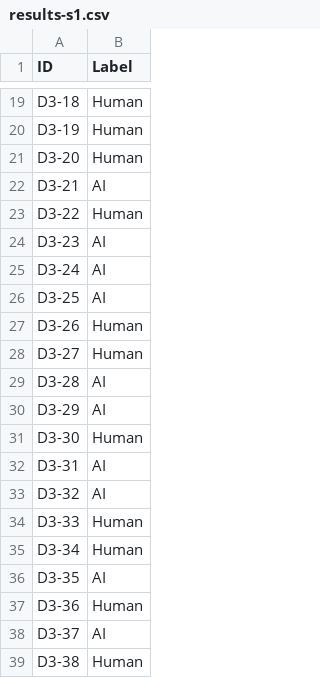
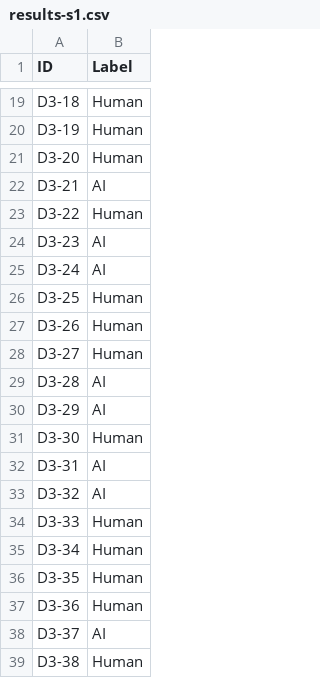
Before and after one commit to jvale03/DeepLearning, a CSV file: submissions/submission_3/results-s1.csv, drawn as a sheet; only a part is shown, gaps mark what is left out.

Commit message:
update 3rd phase submissions

```diff
--- a/submissions/submission_3/results-s1.csv
+++ b/submissions/submission_3/results-s1.csv
@@ -25,3 +25,3 @@ D3-23	AI
 D3-24	AI
-D3-25	AI
+D3-25	Human
 D3-26	Human
@@ -35,3 +35,3 @@ D3-33	Human
 D3-34	Human
-D3-35	AI
+D3-35	Human
 D3-36	Human
```
Also changed, not shown: 2 other files.
